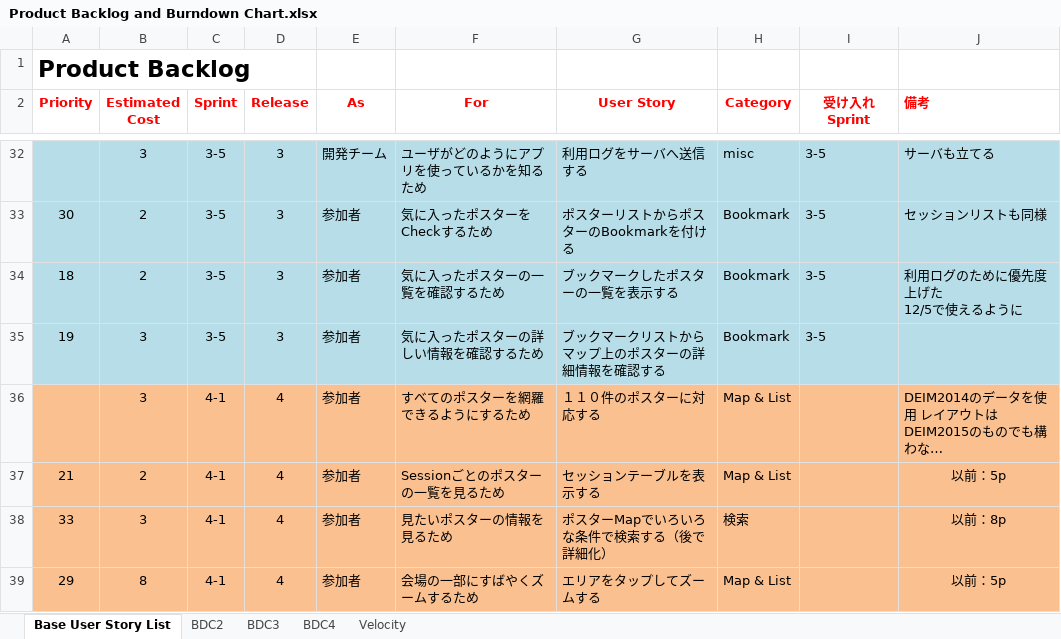
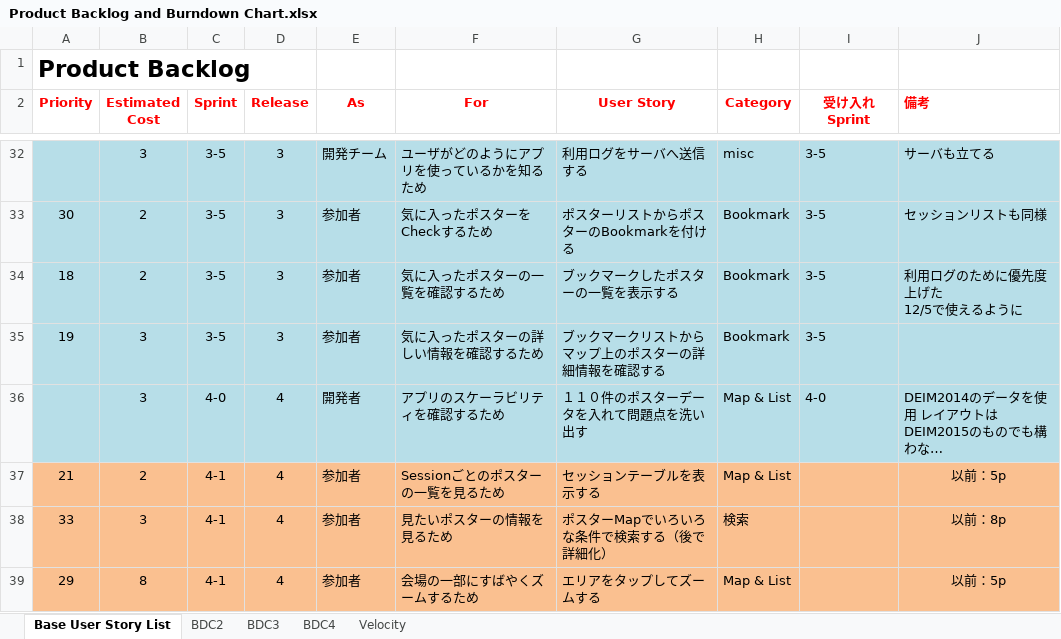
Before and after one commit to Tsukuba-SAY/documents, an Excel workbook: Product Backlog and Burndown Chart.xlsx, sheet Base User Story List, drawn as a sheet; only a part is shown, gaps mark what is left out; long unchanged cells end in …; values as stored, in another font and other column widths than the file's, no borders; the diff names each change by its address in the sheet, - before the commit and + after, or states it on an @@ line.

Commit message:
2014/12/15の変更を反映

```diff
--- a/Product Backlog and Burndown Chart.xlsx (sheet Base User Story List)
+++ b/Product Backlog and Burndown Chart.xlsx (sheet Base User Story List)
-A36:J36 fill: #FAC090
+A36:J36 fill: #B7DEE8
-C36 (Sprint): 4-1
+C36 (Sprint): 4-0
-E36 (As): 参加者
+E36 (As): 開発者
-F36 (For): すべてのポスターを網羅できるようにするため
+F36 (For): アプリのスケーラビリティを確認するため
-G36 (User Story): １１０件のポスターに対応する
+G36 (User Story): １１０件のポスターデータを入れて問題点を洗い出す
-I36 (受け入れSprint): (empty)
+I36 (受け入れSprint): 4-0
```
Also changed, not shown: charts or pictures.
